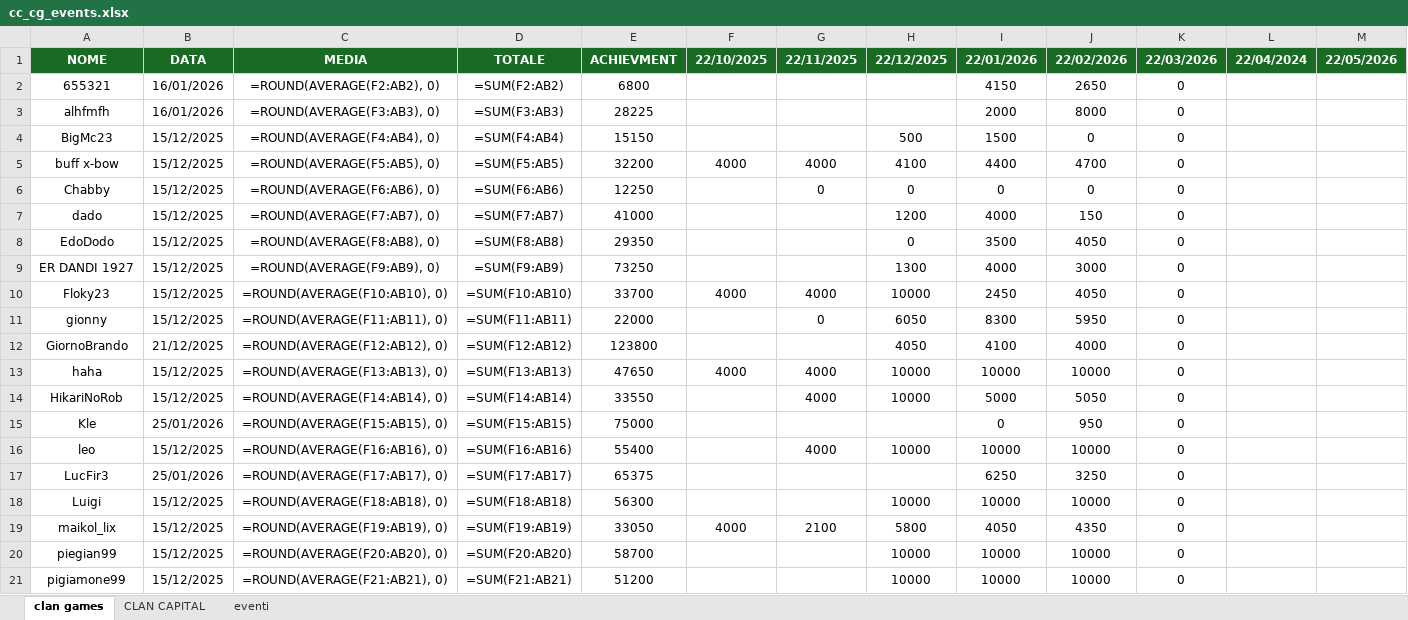
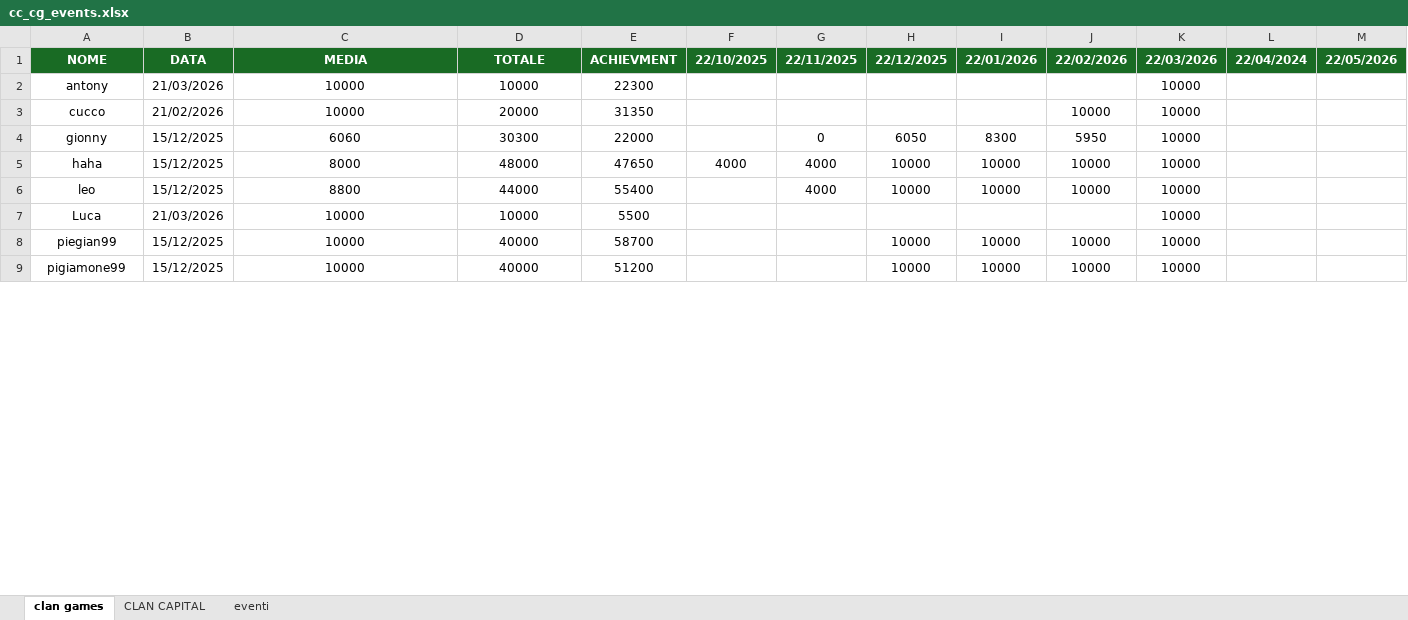
Before and after one commit to piegian99ita/clashMacacos, an Excel workbook: cc_cg_events.xlsx, sheet clan games, drawn as a sheet; only a part is shown; values as stored, in another font and other column widths than the file's, no borders; formulas without a stored value are shown as written; removed rows and columns are numbered as before the commit, all else as after; rows hold the shown columns only; the diff covers the shown part only; the diff names each change by its address in the sheet, - before the commit and + after, or states it on an @@ line.

```diff
--- a/cc_cg_events.xlsx (sheet clan games)
+++ b/cc_cg_events.xlsx (sheet clan games)
-row 2: 655321 | 16/01/2026 | =ROUND(AVERAGE(F2:AB2), 0) | =SUM(F2:AB2) | 6800 |  |  |  | 4150 | 2650 | 0
-row 3: alhfmfh | 16/01/2026 | =ROUND(AVERAGE(F3:AB3), 0) | =SUM(F3:AB3) | 28225 |  |  |  | 2000 | 8000 | 0
-row 4: BigMc23 | 15/12/2025 | =ROUND(AVERAGE(F4:AB4), 0) | =SUM(F4:AB4) | 15150 |  |  | 500 | 1500 | 0 | 0
-row 5: buff x-bow | 15/12/2025 | =ROUND(AVERAGE(F5:AB5), 0) | =SUM(F5:AB5) | 32200 | 4000 | 4000 | 4100 | 4400 | 4700 | 0
-row 6: Chabby | 15/12/2025 | =ROUND(AVERAGE(F6:AB6), 0) | =SUM(F6:AB6) | 12250 |  | 0 | 0 | 0 | 0 | 0
-row 7: dado | 15/12/2025 | =ROUND(AVERAGE(F7:AB7), 0) | =SUM(F7:AB7) | 41000 |  |  | 1200 | 4000 | 150 | 0
-row 8: EdoDodo | 15/12/2025 | =ROUND(AVERAGE(F8:AB8), 0) | =SUM(F8:AB8) | 29350 |  |  | 0 | 3500 | 4050 | 0
-row 9: ER DANDI 1927 | 15/12/2025 | =ROUND(AVERAGE(F9:AB9), 0) | =SUM(F9:AB9) | 73250 |  |  | 1300 | 4000 | 3000 | 0
-row 10: Floky23 | 15/12/2025 | =ROUND(AVERAGE(F10:AB10), 0) | =SUM(F10:AB10) | 33700 | 4000 | 4000 | 10000 | 2450 | 4050 | 0
+row 2: antony | 21/03/2026 | 10000 | 10000 | 22300 |  |  |  |  |  | 10000
+row 3: cucco | 21/02/2026 | 10000 | 20000 | 31350 |  |  |  |  | 10000 | 10000
-C4: =ROUND(AVERAGE(F11:AB11), 0)
+C4: 6060
-D4: =SUM(F11:AB11)
+D4: 30300
-K4: 0
+K4: 10000
-row 12: GiornoBrando | 21/12/2025 | =ROUND(AVERAGE(F12:AB12), 0) | =SUM(F12:AB12) | 123800 |  |  | 4050 | 4100 | 4000 | 0
-C5: =ROUND(AVERAGE(F13:AB13), 0)
+C5: 8000
-D5: =SUM(F13:AB13)
+D5: 48000
-K5: 0
+K5: 10000
-row 14: HikariNoRob | 15/12/2025 | =ROUND(AVERAGE(F14:AB14), 0) | =SUM(F14:AB14) | 33550 |  | 4000 | 10000 | 5000 | 5050 | 0
-row 15: Kle | 25/01/2026 | =ROUND(AVERAGE(F15:AB15), 0) | =SUM(F15:AB15) | 75000 |  |  |  | 0 | 950 | 0
-C6: =ROUND(AVERAGE(F16:AB16), 0)
+C6: 8800
-D6: =SUM(F16:AB16)
+D6: 44000
-K6: 0
+K6: 10000
-row 17: LucFir3 | 25/01/2026 | =ROUND(AVERAGE(F17:AB17), 0) | =SUM(F17:AB17) | 65375 |  |  |  | 6250 | 3250 | 0
-row 18: Luigi | 15/12/2025 | =ROUND(AVERAGE(F18:AB18), 0) | =SUM(F18:AB18) | 56300 |  |  | 10000 | 10000 | 10000 | 0
-row 19: maikol_lix | 15/12/2025 | =ROUND(AVERAGE(F19:AB19), 0) | =SUM(F19:AB19) | 33050 | 4000 | 2100 | 5800 | 4050 | 4350 | 0
+row 7: Luca | 21/03/2026 | 10000 | 10000 | 5500 |  |  |  |  |  | 10000
-C8: =ROUND(AVERAGE(F20:AB20), 0)
+C8: 10000
-D8: =SUM(F20:AB20)
+D8: 40000
-K8:K9: 0
+K8:K9: 10000
-C9: =ROUND(AVERAGE(F21:AB21), 0)
+C9: 10000
-D9: =SUM(F21:AB21)
+D9: 40000
```
Also changed, not shown: 31 added rows, 19 removed rows and 23 edited cells elsewhere in this sheet, sheet CLAN CAPITAL, rewards.xlsx.
